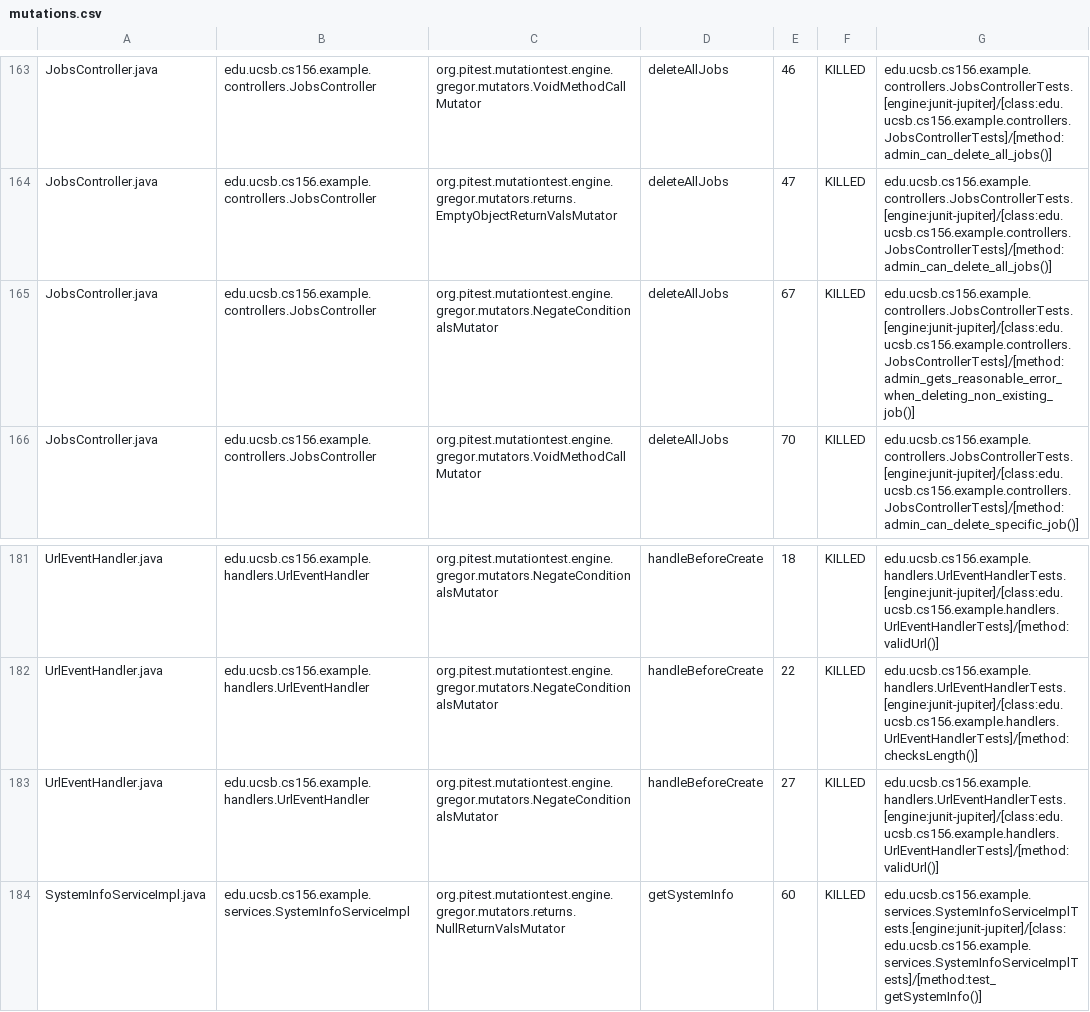
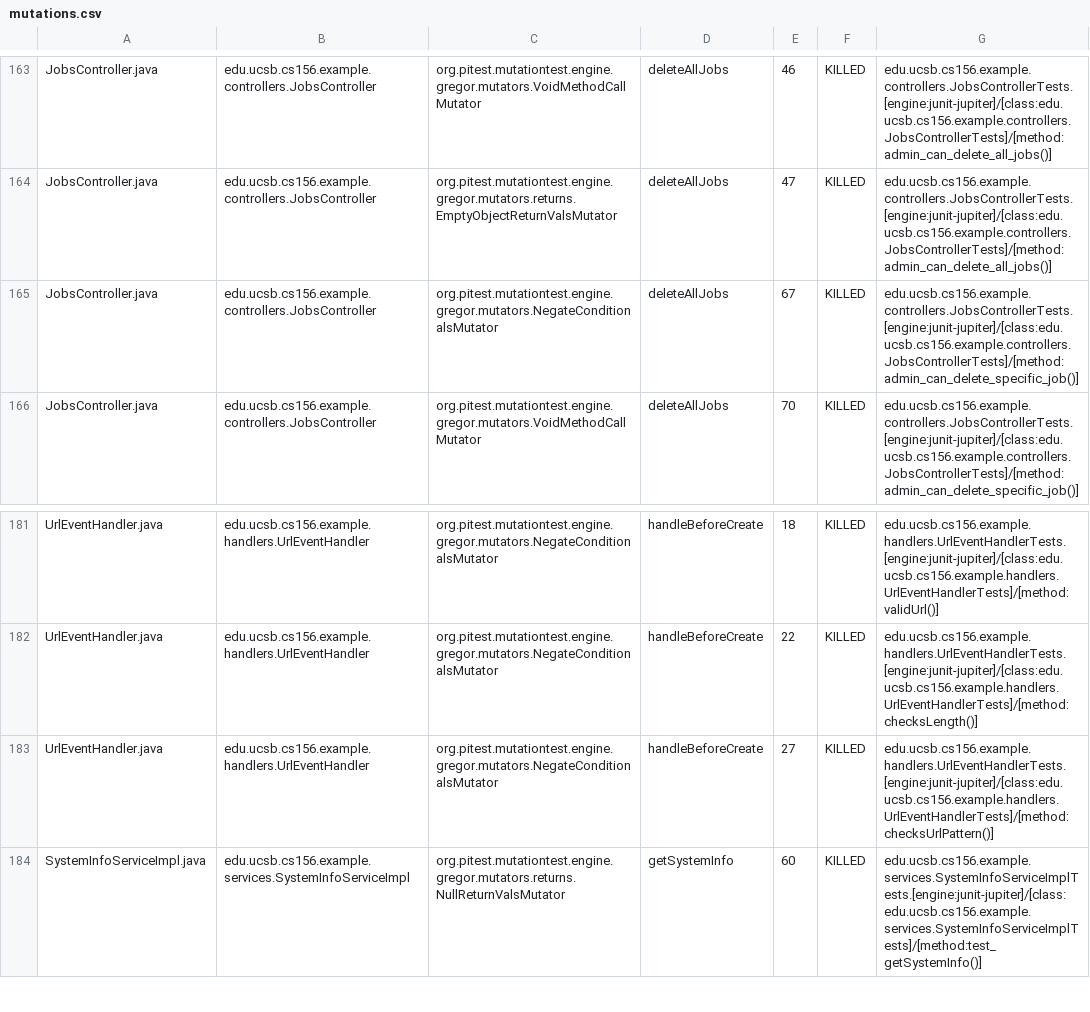
Before and after one commit to ucsb-cs156-s26/team02-s26-07, a CSV file: prs/112/pitest/mutations.csv, drawn as a sheet; only a part is shown, gaps mark what is left out.

Commit message:
Deploying to gh-pages from @ ucsb-cs156-s26/team02-s26-07@4109303537f231d716debee53d8779e9edb3de95 🚀

```diff
--- a/prs/112/pitest/mutations.csv
+++ b/prs/112/pitest/mutations.csv
@@ -164,3 +164,3 @@ JobsController.java,edu.ucsb.cs156.example.controllers.JobsController,org.pitest
 JobsController.java,edu.ucsb.cs156.example.controllers.JobsController,org.pitest.mutationtest.engine.gregor.mutators.returns.EmptyObjectReturnValsMutator,deleteAllJobs,47,KILLED,edu.ucsb.cs156.example.controllers.JobsControllerTests.[engine:junit-jupiter]/[class:edu.ucsb.cs156.example.controllers.JobsControllerTests]/[method:admin_can_delete_all_jobs()]
-JobsController.java,edu.ucsb.cs156.example.controllers.JobsController,org.pitest.mutationtest.engine.gregor.mutators.NegateConditionalsMutator,deleteAllJobs,67,KILLED,edu.ucsb.cs156.example.controllers.JobsControllerTests.[engine:junit-jupiter]/[class:edu.ucsb.cs156.example.controllers.JobsControllerTests]/[method:admin_gets_reasonable_error_when_deleting_non_existing_job()]
+JobsController.java,edu.ucsb.cs156.example.controllers.JobsController,org.pitest.mutationtest.engine.gregor.mutators.NegateConditionalsMutator,deleteAllJobs,67,KILLED,edu.ucsb.cs156.example.controllers.JobsControllerTests.[engine:junit-jupiter]/[class:edu.ucsb.cs156.example.controllers.JobsControllerTests]/[method:admin_can_delete_specific_job()]
 JobsController.java,edu.ucsb.cs156.example.controllers.JobsController,org.pitest.mutationtest.engine.gregor.mutators.VoidMethodCallMutator,deleteAllJobs,70,KILLED,edu.ucsb.cs156.example.controllers.JobsControllerTests.[engine:junit-jupiter]/[class:edu.ucsb.cs156.example.controllers.JobsControllerTests]/[method:admin_can_delete_specific_job()]
@@ -182,3 +182,3 @@ UrlEventHandler.java,edu.ucsb.cs156.example.handlers.UrlEventHandler,org.pitest.
 UrlEventHandler.java,edu.ucsb.cs156.example.handlers.UrlEventHandler,org.pitest.mutationtest.engine.gregor.mutators.NegateConditionalsMutator,handleBeforeCreate,22,KILLED,edu.ucsb.cs156.example.handlers.UrlEventHandlerTests.[engine:junit-jupiter]/[class:edu.ucsb.cs156.example.handlers.UrlEventHandlerTests]/[method:checksLength()]
-UrlEventHandler.java,edu.ucsb.cs156.example.handlers.UrlEventHandler,org.pitest.mutationtest.engine.gregor.mutators.NegateConditionalsMutator,handleBeforeCreate,27,KILLED,edu.ucsb.cs156.example.handlers.UrlEventHandlerTests.[engine:junit-jupiter]/[class:edu.ucsb.cs156.example.handlers.UrlEventHandlerTests]/[method:validUrl()]
+UrlEventHandler.java,edu.ucsb.cs156.example.handlers.UrlEventHandler,org.pitest.mutationtest.engine.gregor.mutators.NegateConditionalsMutator,handleBeforeCreate,27,KILLED,edu.ucsb.cs156.example.handlers.UrlEventHandlerTests.[engine:junit-jupiter]/[class:edu.ucsb.cs156.example.handlers.UrlEventHandlerTests]/[method:checksUrlPattern()]
 SystemInfoServiceImpl.java,edu.ucsb.cs156.example.services.SystemInfoServiceImpl,org.pitest.mutationtest.engine.gregor.mutators.returns.NullReturnValsMutator,getSystemInfo,60,KILLED,edu.ucsb.cs156.example.services.SystemInfoServiceImplTests.[engine:junit-jupiter]/[class:edu.ucsb.cs156.example.services.SystemInfoServiceImplTests]/[method:test_getSystemInfo()]
```
Also changed, not shown: 22 other files.
